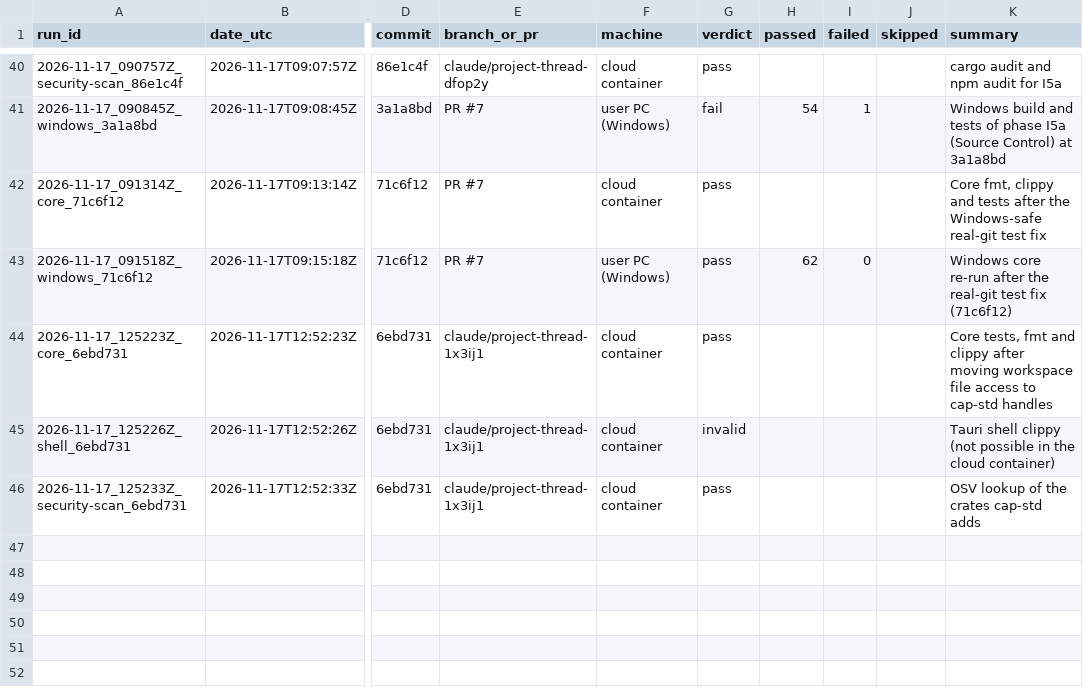
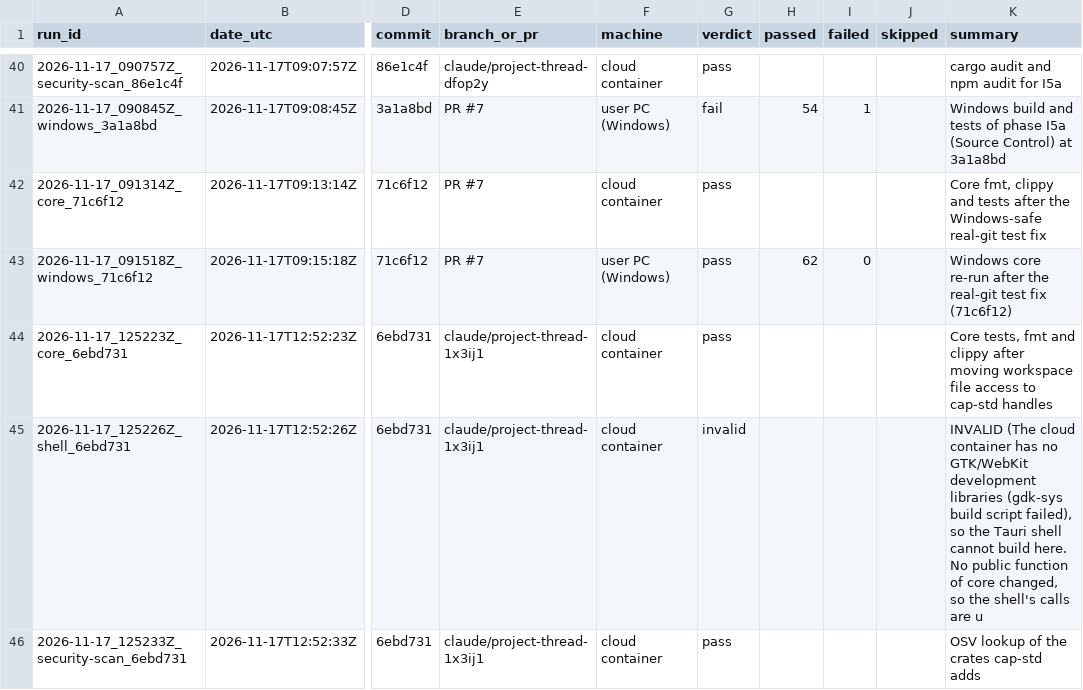
Before and after one commit to Shatoshinakamoto/P2P-AI-IDE, a CSV file: HistoryTest/INDEX.csv, drawn as a sheet; only a part is shown, gaps mark what is left out; the diff names each change by its address in the sheet, - before the commit and + after, or states it on an @@ line.

```diff
--- a/HistoryTest/INDEX.csv
+++ b/HistoryTest/INDEX.csv
-K45 (summary): Tauri shell clippy (not possible in the cloud container)
+K45 (summary): INVALID (The cloud container has no GTK/WebKit development libraries (gdk-sys build script failed), so the Tauri shell cannot build here. No public function of core changed, so the shell's calls are u
```
Also changed, not shown: 2 other files.
